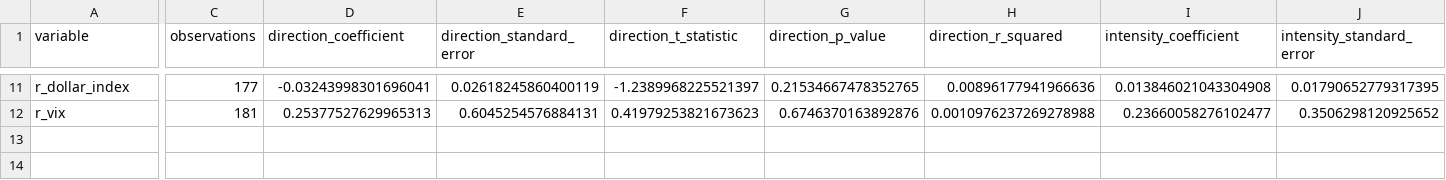
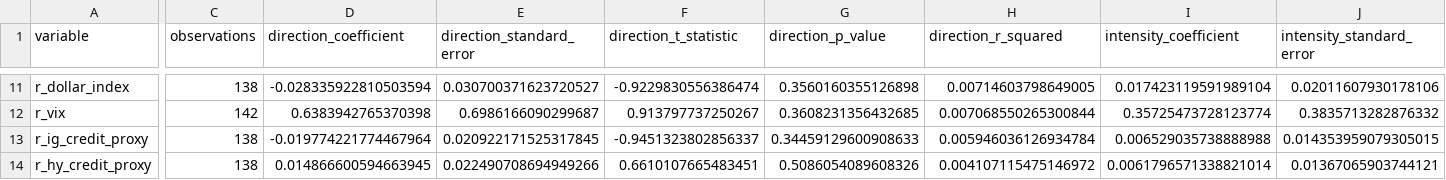
Before and after one commit to Kk2909/FRE-GY-7871A-Assignment3, a CSV file: outputs/tables/direct_nlp_regressions.csv, drawn as a sheet; only a part is shown, gaps mark what is left out; rows hold the shown columns only; the diff covers the shown part only; the diff names each change by its address in the sheet, - before the commit and + after, or states it on an @@ line.

```diff
--- a/outputs/tables/direct_nlp_regressions.csv
+++ b/outputs/tables/direct_nlp_regressions.csv
-C11 (observations): 177
+C11 (observations): 138
-D11 (direction_coefficient): -0.03243998301696041
+D11 (direction_coefficient): -0.028335922810503594
-E11 (direction_standard_error): 0.02618245860400119
+E11 (direction_standard_error): 0.030700371623720527
-F11 (direction_t_statistic): -1.2389968225521397
+F11 (direction_t_statistic): -0.9229830556386474
-G11 (direction_p_value): 0.21534667478352765
+G11 (direction_p_value): 0.3560160355126898
-H11 (direction_r_squared): 0.00896177941966636
+H11 (direction_r_squared): 0.00714603798649005
-I11 (intensity_coefficient): 0.013846021043304908
+I11 (intensity_coefficient): 0.017423119591989104
-J11 (intensity_standard_error): 0.01790652779317395
+J11 (intensity_standard_error): 0.02011607930178106
-C12 (observations): 181
+C12 (observations): 142
-D12 (direction_coefficient): 0.25377527629965313
+D12 (direction_coefficient): 0.6383942765370398
-E12 (direction_standard_error): 0.6045254576884131
+E12 (direction_standard_error): 0.6986166090299687
-F12 (direction_t_statistic): 0.41979253821673623
+F12 (direction_t_statistic): 0.913797737250267
-G12 (direction_p_value): 0.6746370163892876
+G12 (direction_p_value): 0.3608231356432685
-H12 (direction_r_squared): 0.0010976237269278988
+H12 (direction_r_squared): 0.007068550265300844
-I12 (intensity_coefficient): 0.23660058276102477
+I12 (intensity_coefficient): 0.35725473728123774
-J12 (intensity_standard_error): 0.3506298120925652
+J12 (intensity_standard_error): 0.3835713282876332
+row 13: r_ig_credit_proxy | 138 | -0.019774221774467964 | 0.020922171525317845 | -0.9451323802856337 | 0.34459129600908633 | 0.005946036126934784 | 0.006529035738888988 | 0.014353959079305015
+row 14: r_hy_credit_proxy | 138 | 0.014866600594663945 | 0.022490708694949266 | 0.6610107665483451 | 0.5086054089608326 | 0.004107115475146972 | 0.0061796571338821014 | 0.01367065903744121
```
Also changed, not shown: 108 edited cells elsewhere in this file, data/processed/estimation_sample.csv, data/processed/market_changes.csv, 30 other files.
